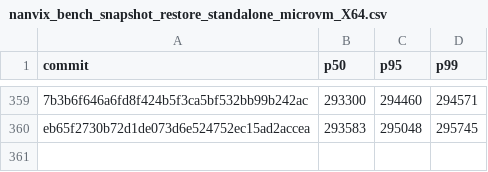
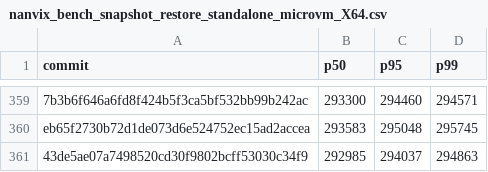
Before and after one commit to nanvix/nanvix, a CSV file: www/bench/data/linux-baremetal/nanvix_bench_snapshot_restore_standalone_microvm_X64.csv, drawn as a sheet; only a part is shown, gaps mark what is left out; the diff names each change by its address in the sheet, - before the commit and + after, or states it on an @@ line.

```diff
--- a/www/bench/data/linux-baremetal/nanvix_bench_snapshot_restore_standalone_microvm_X64.csv
+++ b/www/bench/data/linux-baremetal/nanvix_bench_snapshot_restore_standalone_microvm_X64.csv
+row 361: 43de5ae07a7498520cd30f9802bcff53030c34f9 | 292985 | 294037 | 294863
```
Also changed, not shown: www/bench/data/linux-baremetal/nanvix_bench_syscall_bench_standalone_microvm_X64.csv, www/bench/data/linux-baremetal/nanvix_bench_vfs_bench_standalone_microvm_X64.csv, 6 other files.
